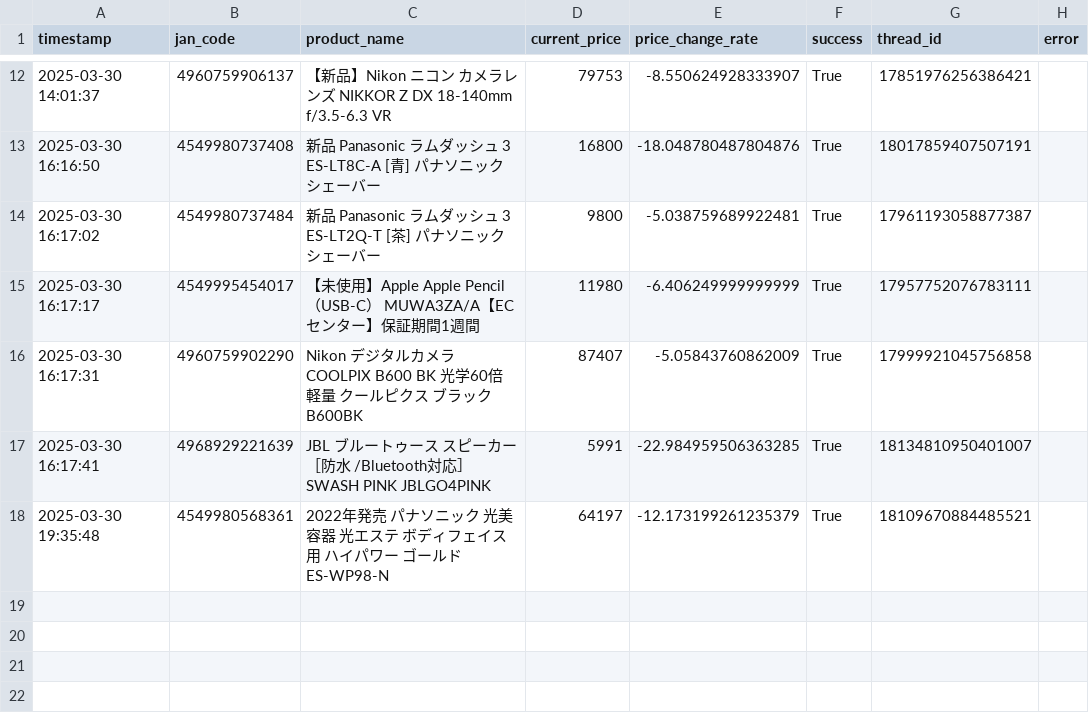
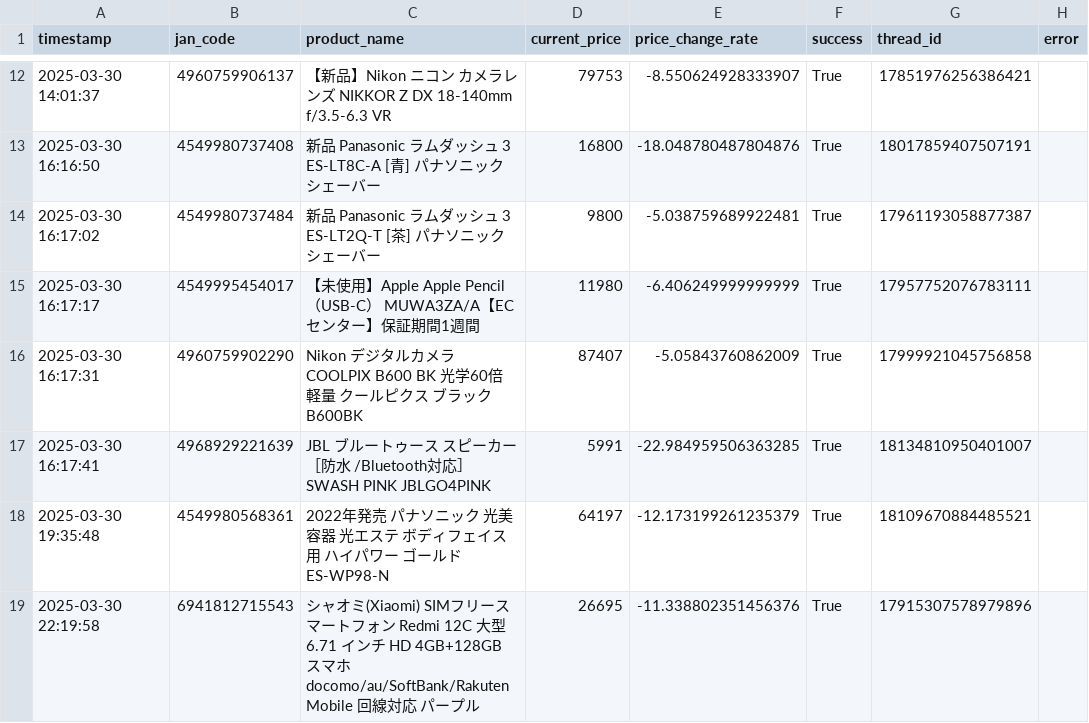
Before and after one commit to fucho777/rakuten-price-monitor, a CSV file: threads_posting_log.csv, drawn as a sheet; only a part is shown, gaps mark what is left out; the diff names each change by its address in the sheet, - before the commit and + after, or states it on an @@ line.

```diff
--- a/threads_posting_log.csv
+++ b/threads_posting_log.csv
+row 19: 2025-03-30 22:19:58 | 6941812715543 | シャオミ(Xiaomi) SIMフリースマートフォン Redmi 12C 大型 6.71 インチ HD 4GB+128GB スマホ docomo/au/SoftBank/Rakuten Mobile 回線対応 パープル | 26695 | -11.338802351456376 | True | 17915307578979896
```
Also changed, not shown: product_list.csv, 3 other files.
